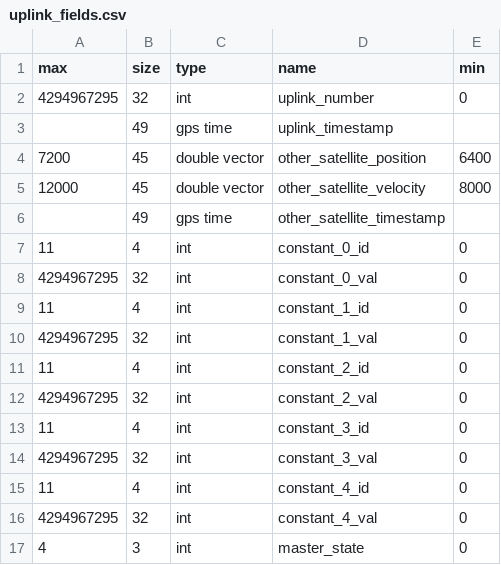
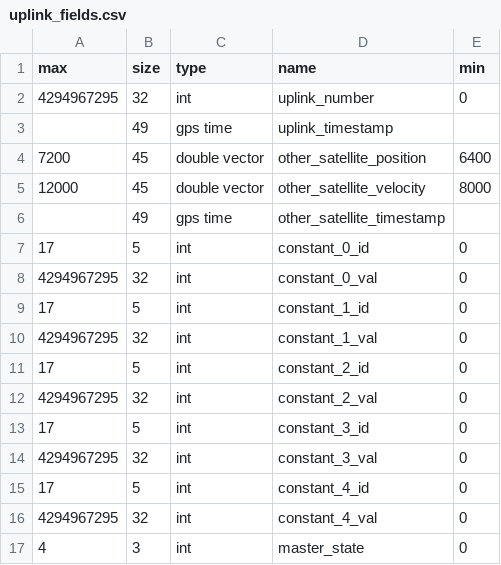
Before and after one commit to pathfinder-for-autonomous-navigation/FlightSoftware, a CSV file: src/FCCode/comms/autogen/uplink_fields.csv, drawn as a sheet; only a part is shown.

```diff
--- a/src/FCCode/comms/autogen/uplink_fields.csv
+++ b/src/FCCode/comms/autogen/uplink_fields.csv
@@ -6,11 +6,11 @@ max,size,type,name,min
 ,49,gps time,other_satellite_timestamp,
-11,4,int,constant_0_id,0
+17,5,int,constant_0_id,0
 4294967295,32,int,constant_0_val,0
-11,4,int,constant_1_id,0
+17,5,int,constant_1_id,0
 4294967295,32,int,constant_1_val,0
-11,4,int,constant_2_id,0
+17,5,int,constant_2_id,0
 4294967295,32,int,constant_2_val,0
-11,4,int,constant_3_id,0
+17,5,int,constant_3_id,0
 4294967295,32,int,constant_3_val,0
-11,4,int,constant_4_id,0
+17,5,int,constant_4_id,0
 4294967295,32,int,constant_4_val,0
```
Also changed, not shown: 30 other files.
